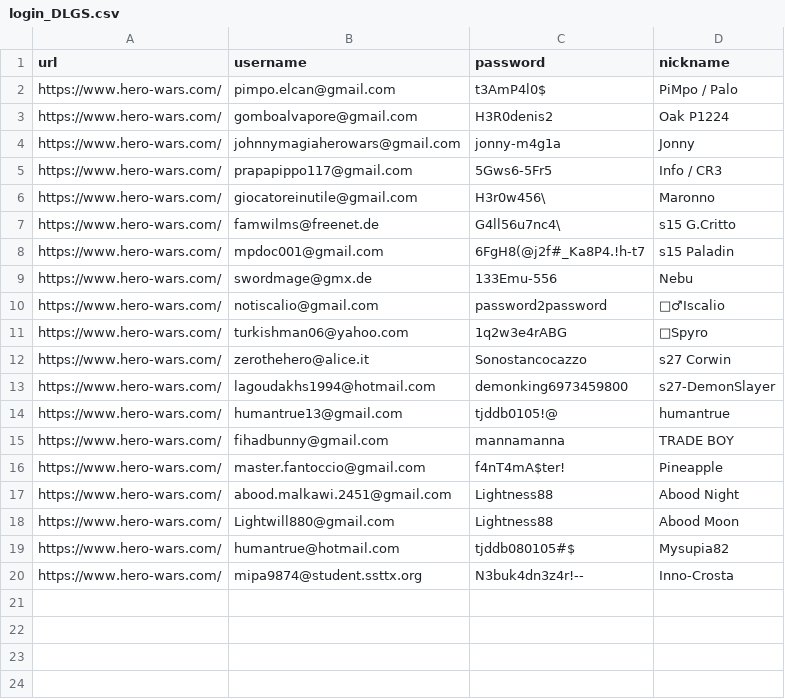
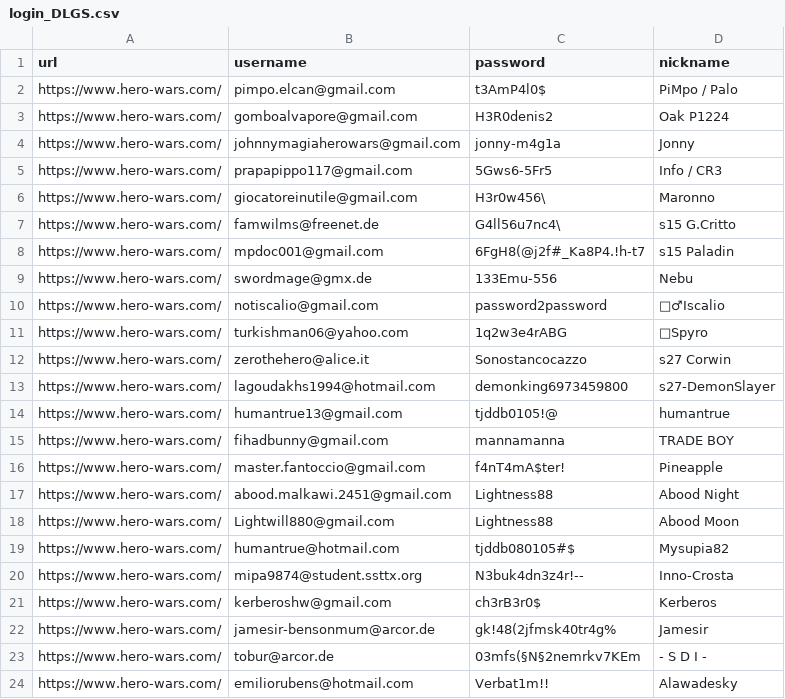
Before and after one commit to HeroWarsTools/profiles, a CSV file: login_DLGS.csv, drawn as a sheet.

Commit message:
Update login_DLGS.csv

```diff
--- a/login_DLGS.csv
+++ b/login_DLGS.csv
@@ -20 +20,5 @@ https://www.hero-wars.com/,humantrue@hotmail.com,tjddb080105#$,Mysupia82
 https://www.hero-wars.com/,mipa9874@student.ssttx.org,N3buk4dn3z4r!--,Inno-Crosta
+https://www.hero-wars.com/,kerberoshw@gmail.com,ch3rB3r0$,Kerberos
+https://www.hero-wars.com/,jamesir-bensonmum@arcor.de,gk!48(2jfmsk40tr4g%,Jamesir
+https://www.hero-wars.com/,tobur@arcor.de,03mfs(§N§2nemrkv7KEm,- S D I -
+https://www.hero-wars.com/,emiliorubens@hotmail.com,Verbat1m!!,Alawadesky
```
